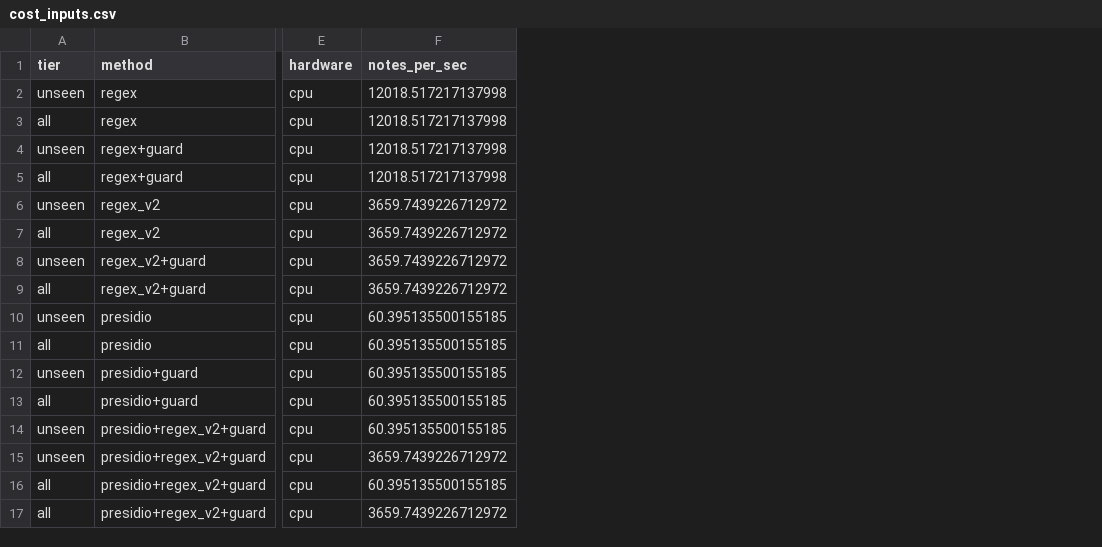
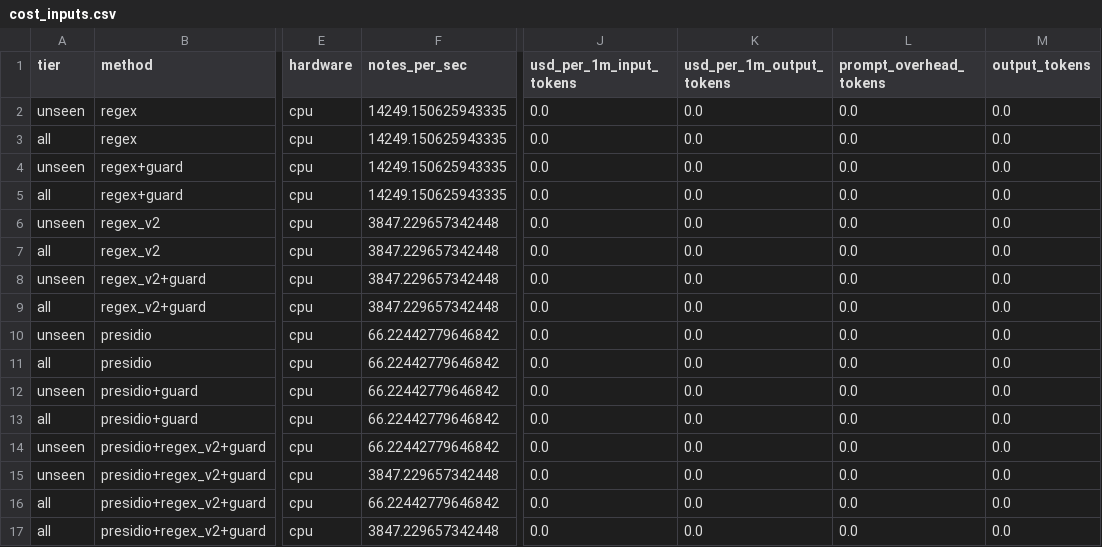
Before and after one commit to Health-Transformation-Lab/health-transformation-lab-nlp, a CSV file: data/deid/cost_inputs.csv, drawn as a sheet; only a part is shown, gaps mark what is left out; the diff names each change by its address in the sheet, - before the commit and + after, or states it on an @@ line.

```diff
--- a/data/deid/cost_inputs.csv
+++ b/data/deid/cost_inputs.csv
+column J (usd_per_1m_input_tokens), rows 2-17: all 0.0
+column K (usd_per_1m_output_tokens), rows 2-17: all 0.0
+column L (prompt_overhead_tokens), rows 2-17: all 0.0
+column M (output_tokens), rows 2-17: all 0.0
-F2:F5 (notes_per_sec): 12018.517217137998
+F2:F5 (notes_per_sec): 14249.150625943335
-F6:F9 (notes_per_sec): 3659.7439226712972
+F6:F9 (notes_per_sec): 3847.229657342448
-F10:F14 (notes_per_sec): 60.395135500155185
+F10:F14 (notes_per_sec): 66.22442779646842
-F15 (notes_per_sec): 3659.7439226712972
+F15 (notes_per_sec): 3847.229657342448
-F16 (notes_per_sec): 60.395135500155185
+F16 (notes_per_sec): 66.22442779646842
-F17 (notes_per_sec): 3659.7439226712972
+F17 (notes_per_sec): 3847.229657342448
```
Also changed, not shown: data/deid/cost_effectiveness.csv, data/deid/not_run.csv, 11 other files.
